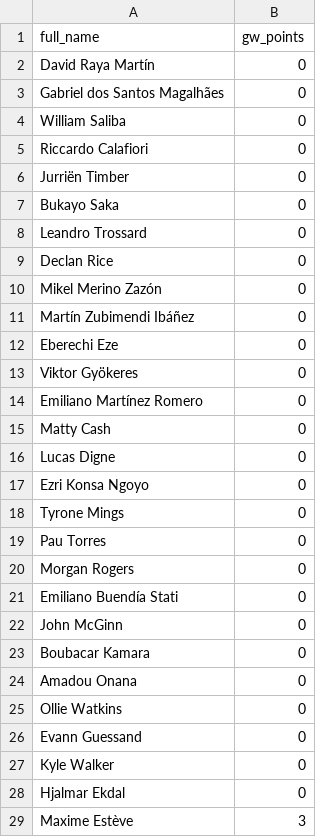
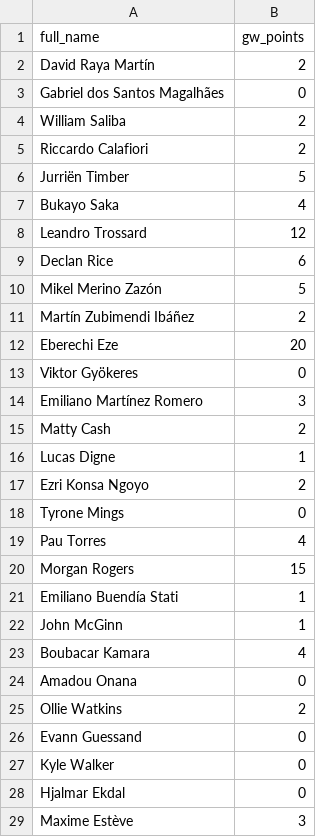
Before and after one commit to reedwrogers/fpl-oracle, a CSV file: data/y_12.csv, drawn as a sheet; only a part is shown; the diff covers the shown part only.

```diff
--- a/data/y_12.csv
+++ b/data/y_12.csv
@@ -1,26 +1,26 @@
 full_name,gw_points
-David Raya Martín,0
+David Raya Martín,2
 Gabriel dos Santos Magalhães,0
-William Saliba,0
-Riccardo Calafiori,0
-Jurriën Timber,0
-Bukayo Saka,0
-Leandro Trossard,0
-Declan Rice,0
-Mikel Merino Zazón,0
-Martín Zubimendi Ibáñez,0
-Eberechi Eze,0
+William Saliba,2
+Riccardo Calafiori,2
+Jurriën Timber,5
+Bukayo Saka,4
+Leandro Trossard,12
+Declan Rice,6
+Mikel Merino Zazón,5
+Martín Zubimendi Ibáñez,2
+Eberechi Eze,20
 Viktor Gyökeres,0
-Emiliano Martínez Romero,0
-Matty Cash,0
-Lucas Digne,0
-Ezri Konsa Ngoyo,0
+Emiliano Martínez Romero,3
+Matty Cash,2
+Lucas Digne,1
+Ezri Konsa Ngoyo,2
 Tyrone Mings,0
-Pau Torres,0
-Morgan Rogers,0
-Emiliano Buendía Stati,0
-John McGinn,0
-Boubacar Kamara,0
+Pau Torres,4
+Morgan Rogers,15
+Emiliano Buendía Stati,1
+John McGinn,1
+Boubacar Kamara,4
 Amadou Onana,0
-Ollie Watkins,0
+Ollie Watkins,2
 Evann Guessand,0
```
Also changed, not shown: 38 edited cells elsewhere in this file, 4 other files.
